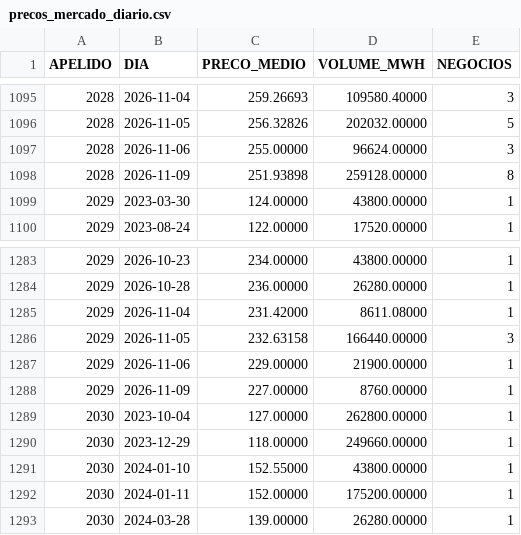
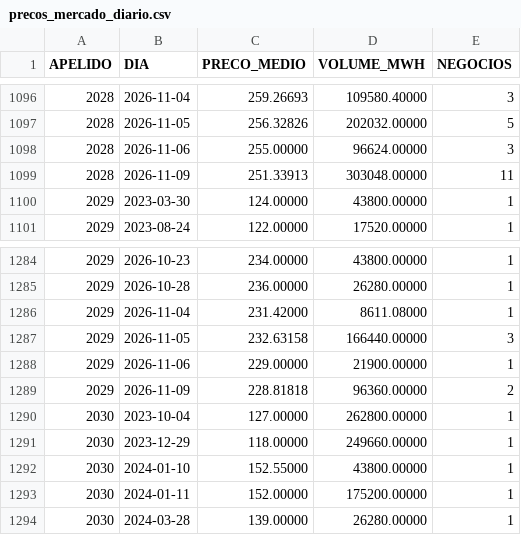
Before and after one commit to bernavice/ear-sin-automatico, a CSV file: dados/precos_mercado_diario.csv, drawn as a sheet; only a part is shown, gaps mark what is left out; the diff covers the shown part only.

```diff
--- a/dados/precos_mercado_diario.csv
+++ b/dados/precos_mercado_diario.csv
@@ -1097,3 +1098,3 @@
 2028,2026-11-06,255.00000,96624.00000,3
-2028,2026-11-09,251.93898,259128.00000,8
+2028,2026-11-09,251.33913,303048.00000,11
 2029,2023-03-30,124.00000,43800.00000,1
@@ -1287,3 +1288,3 @@
 2029,2026-11-06,229.00000,21900.00000,1
-2029,2026-11-09,227.00000,8760.00000,1
+2029,2026-11-09,228.81818,96360.00000,2
 2030,2023-10-04,127.00000,262800.00000,1
```
Also changed, not shown: 10 added rows and 27 edited cells elsewhere in this file, 7 other files.
